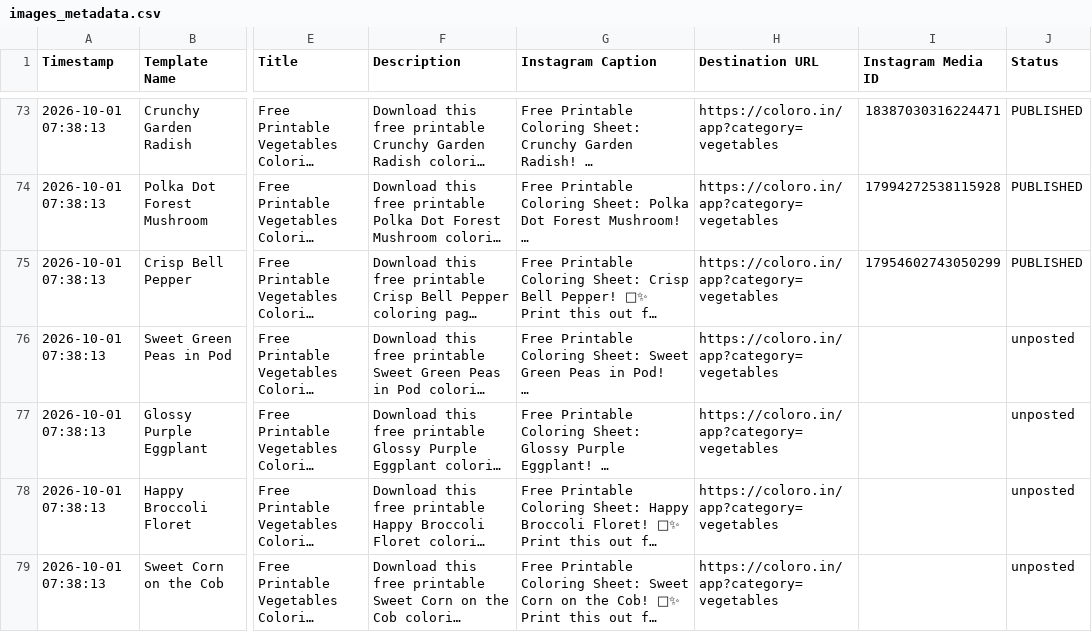
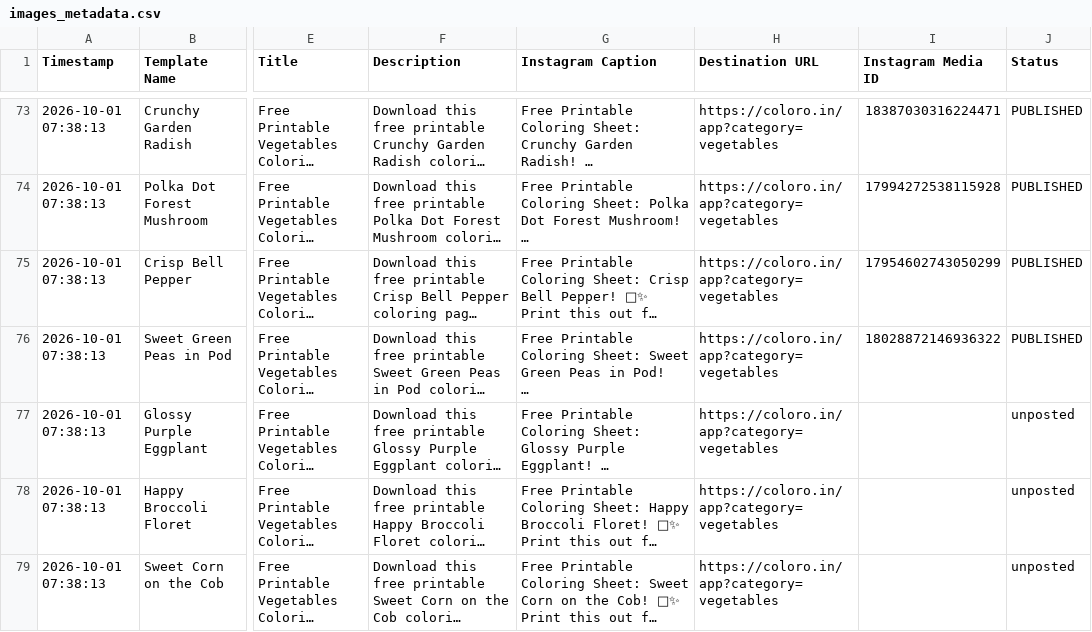
Before and after one commit to Singhak/insta_video, a CSV file: images_metadata.csv, drawn as a sheet; only a part is shown, gaps mark what is left out; long unchanged cells end in …; the diff names each change by its address in the sheet, - before the commit and + after, or states it on an @@ line.

Commit message:
Update Instagram Media IDs in images_metadata.csv (1 posted)

```diff
--- a/images_metadata.csv
+++ b/images_metadata.csv
-I76 (Instagram Media ID): (empty)
+I76 (Instagram Media ID): 18028872146936322
-J76 (Status): unposted
+J76 (Status): PUBLISHED
```
Also changed, not shown: 2 other files.
